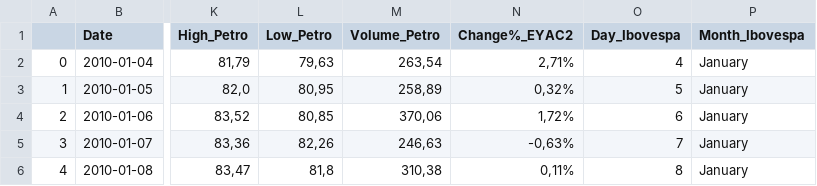
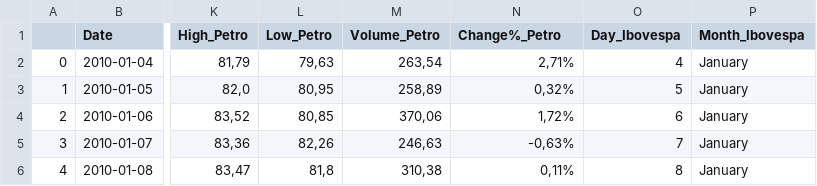
Before and after one commit to Juanpcsdev/Oil-Stock-Project, a CSV file: camada_ouro/Join_dataframes_new_end.csv, drawn as a sheet; only a part is shown, gaps mark what is left out; the diff names each change by its address in the sheet, - before the commit and + after, or states it on an @@ line.

Commit message:
nomenclatura da coluna

```diff
--- a/camada_ouro/Join_dataframes_new_end.csv
+++ b/camada_ouro/Join_dataframes_new_end.csv
-N1: Change%_EYAC2
+N1: Change%_Petro
```
